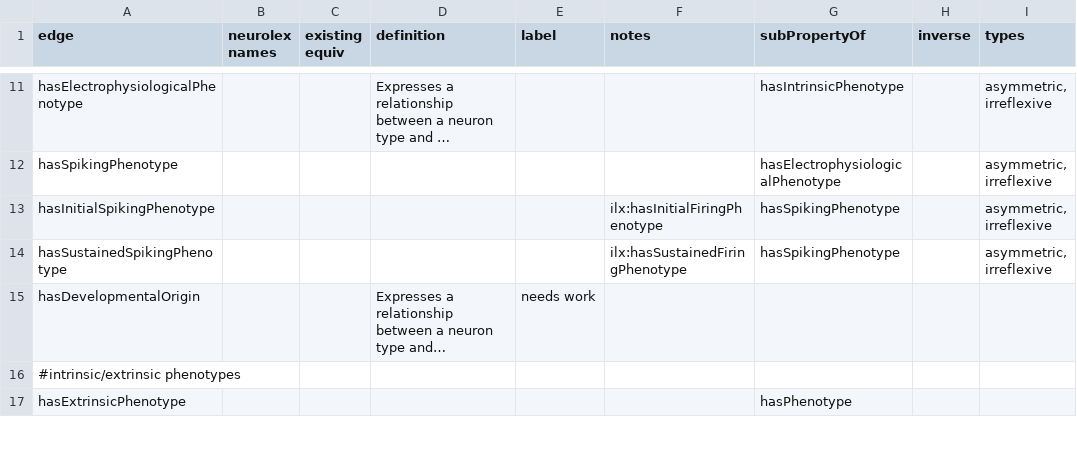
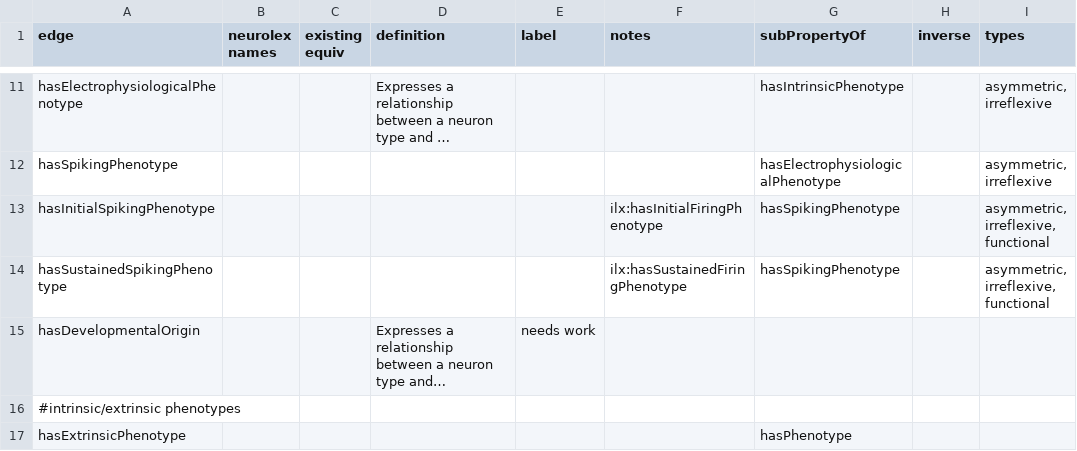
Before and after one commit to tgbugs/pyontutils, a CSV file: neuron_phenotype_edges.csv, drawn as a sheet; only a part is shown, gaps mark what is left out; long unchanged cells end in …; the diff names each change by its address in the sheet, - before the commit and + after, or states it on an @@ line.

Commit message:
added functional property to init/sust spiking phenotypes

```diff
--- a/neuron_phenotype_edges.csv
+++ b/neuron_phenotype_edges.csv
-I13:I14 (types): asymmetric, irreflexive
+I13:I14 (types): asymmetric, irreflexive, functional
```
